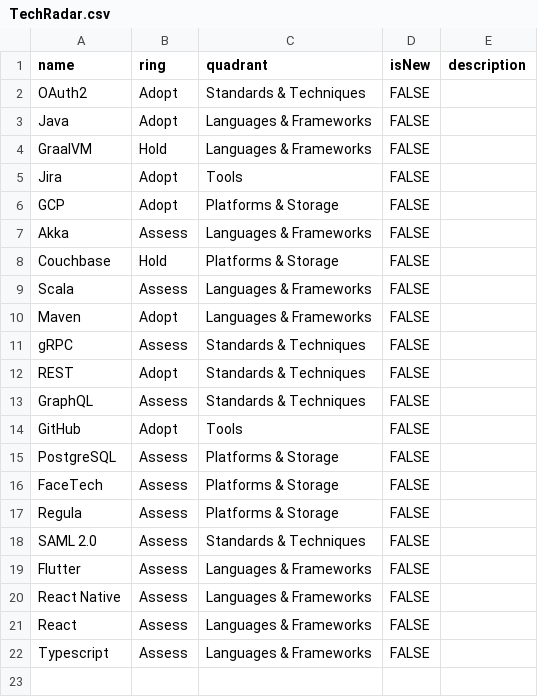
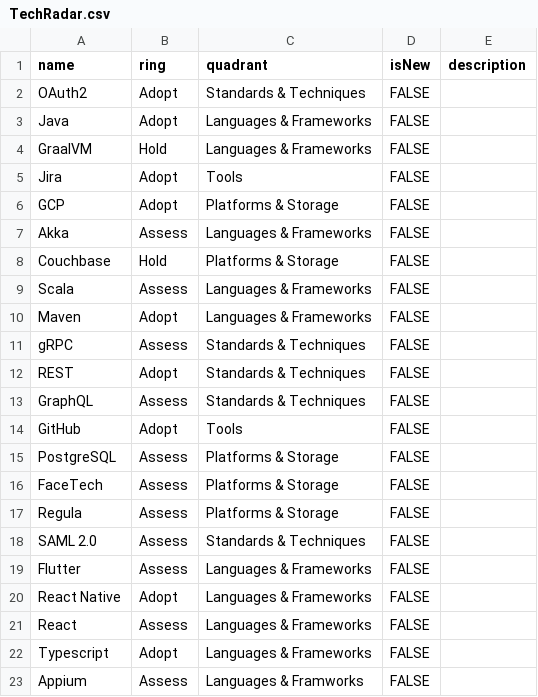
Before and after one commit to truid-app/public, a CSV file: TechRadar.csv, drawn as a sheet.

Commit message:
Update TechRadar.csv

```diff
--- a/TechRadar.csv
+++ b/TechRadar.csv
@@ -19,4 +19,5 @@ SAML 2.0,Assess,Standards & Techniques,FALSE,
 Flutter,Assess,Languages & Frameworks,FALSE,
-React Native,Assess,Languages & Frameworks,FALSE,
+React Native,Adopt,Languages & Frameworks,FALSE,
 React,Assess,Languages & Frameworks,FALSE,
-Typescript,Assess,Languages & Frameworks,FALSE,
+Typescript,Adopt,Languages & Frameworks,FALSE,
+Appium,Assess,Languages & Framworks,FALSE,
```
